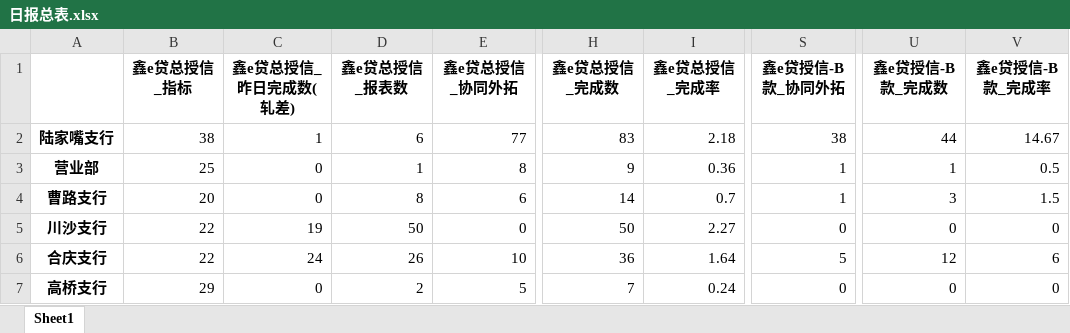
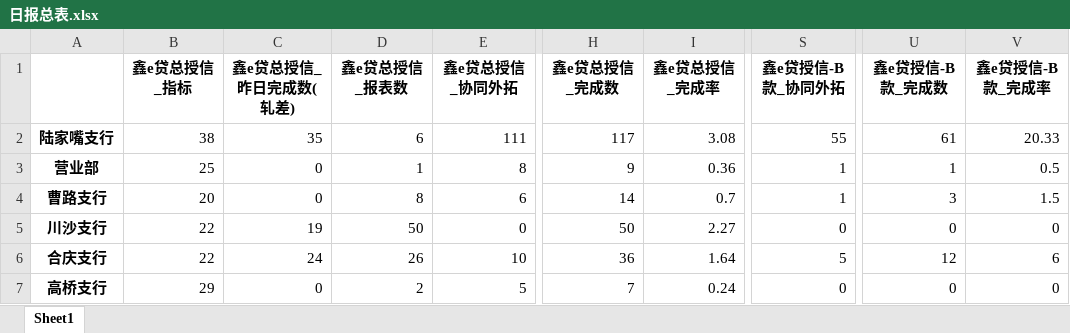
Before and after one commit to nvzi5z2/srcb_daily_report, an Excel workbook: result/日报总表.xlsx, sheet Sheet1, drawn as a sheet; only a part is shown, gaps mark what is left out; values as stored, in another font and other column widths than the file's, no borders; the diff names each change by its address in the sheet, - before the commit and + after, or states it on an @@ line.

```diff
--- a/result/日报总表.xlsx (sheet Sheet1)
+++ b/result/日报总表.xlsx (sheet Sheet1)
-C2 (鑫e贷总授信_昨日完成数(轧差)): 1
+C2 (鑫e贷总授信_昨日完成数(轧差)): 35
-E2 (鑫e贷总授信_协同外拓): 77
+E2 (鑫e贷总授信_协同外拓): 111
-H2 (鑫e贷总授信_完成数): 83
+H2 (鑫e贷总授信_完成数): 117
-I2 (鑫e贷总授信_完成率): 2.18
+I2 (鑫e贷总授信_完成率): 3.08
-S2 (鑫e贷授信-B款_协同外拓): 38
+S2 (鑫e贷授信-B款_协同外拓): 55
-U2 (鑫e贷授信-B款_完成数): 44
+U2 (鑫e贷授信-B款_完成数): 61
-V2 (鑫e贷授信-B款_完成率): 14.67
+V2 (鑫e贷授信-B款_完成率): 20.33
```
Also changed, not shown: result/鑫e贷总授信完成情况.xlsx, result/鑫e贷授信-B款完成情况.xlsx, 2 other files.
